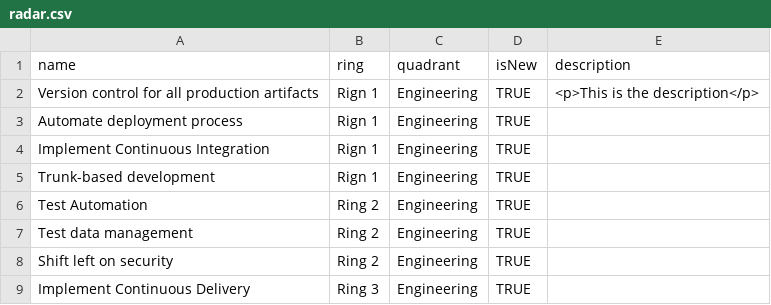
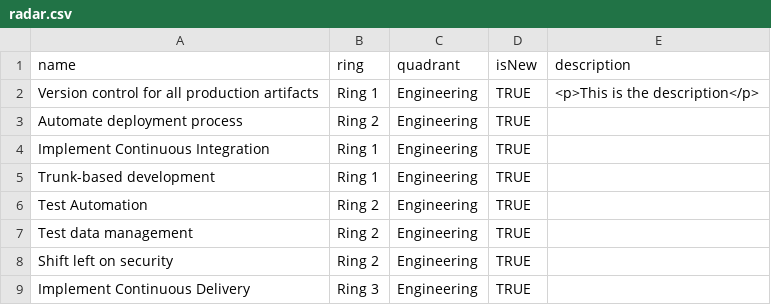
Before and after one commit to priormi/radar, a CSV file: radar.csv, drawn as a sheet; only a part is shown.

Commit message:
fix rings

```diff
--- a/radar.csv
+++ b/radar.csv
@@ -1,6 +1,6 @@
 name,ring,quadrant,isNew,description
-Version control for all production artifacts,Rign 1,Engineering,TRUE,<p>This is the description</p>
-Automate deployment process,Rign 1,Engineering,TRUE,
-Implement Continuous Integration,Rign 1,Engineering,TRUE,
-Trunk-based development,Rign 1,Engineering,TRUE,
+Version control for all production artifacts,Ring 1,Engineering,TRUE,<p>This is the description</p>
+Automate deployment process,Ring 2,Engineering,TRUE,
+Implement Continuous Integration,Ring 1,Engineering,TRUE,
+Trunk-based development,Ring 1,Engineering,TRUE,
 Test Automation,Ring 2,Engineering,TRUE,
```
